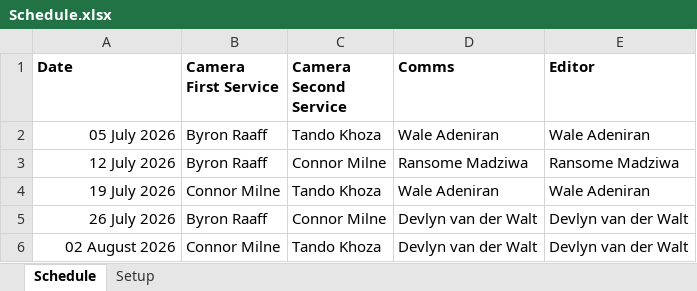
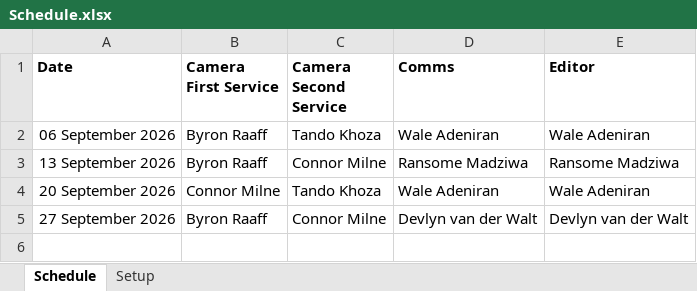
Before and after one commit to DevlynZion/PlanningCenterScheduleUploader, an Excel workbook: Project/PlanningCenterScheduleUploader/PlanningCenterAPI.Test/Schedule.xlsx, sheet Schedule, drawn as a sheet; values as stored, in another font and other column widths than the file's, no borders; the diff names each change by its address in the sheet, - before the commit and + after, or states it on an @@ line.

Commit message:
Updated Schedule

```diff
--- a/Project/PlanningCenterScheduleUploader/PlanningCenterAPI.Test/Schedule.xlsx (sheet Schedule)
+++ b/Project/PlanningCenterScheduleUploader/PlanningCenterAPI.Test/Schedule.xlsx (sheet Schedule)
-A2 (Date): 05 July 2026
+A2 (Date): 06 September 2026
-A3 (Date): 12 July 2026
+A3 (Date): 13 September 2026
-A4 (Date): 19 July 2026
+A4 (Date): 20 September 2026
-A5 (Date): 26 July 2026
+A5 (Date): 27 September 2026
-row 6: 02 August 2026 | Connor Milne | Tando Khoza | Devlyn van der Walt | Devlyn van der Walt
```
Also changed, not shown: 1 other file.
